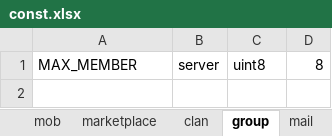
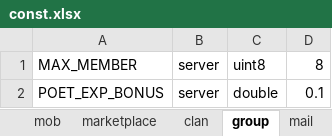
Before and after one commit to boyism80/fb, an Excel workbook: resources/table/const.xlsx, sheet group, drawn as a sheet; values as stored, in another font and other column widths than the file's, no borders; the diff names each change by its address in the sheet, - before the commit and + after, or states it on an @@ line.

Commit message:
feat: give groups with a poet 10% more exp
- data: add group POET_EXP_BONUS (0.1) and regenerate the model
- game: award_exp adds the bonus before splitting when two or more group members are near and one of them is a poet

```diff
--- a/resources/table/const.xlsx (sheet group)
+++ b/resources/table/const.xlsx (sheet group)
+row 2: POET_EXP_BONUS | server | double | 0.1
```
Also changed, not shown: 3 other files.
